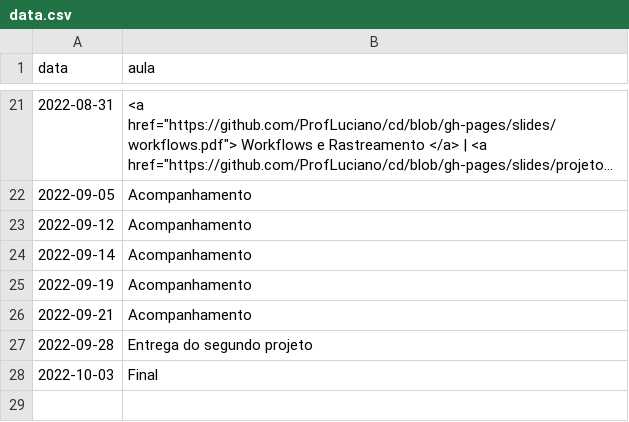
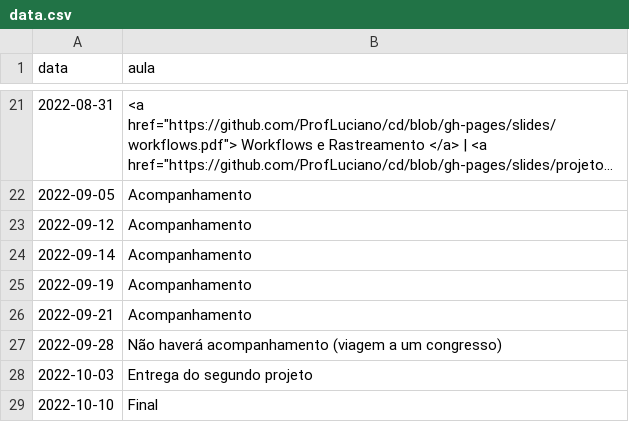
Before and after one commit to ProfLuciano/cd, a CSV file: pages/data.csv, drawn as a sheet; only a part is shown, gaps mark what is left out; long unchanged cells end in ….

Commit message:
Update data.csv

```diff
--- a/pages/data.csv
+++ b/pages/data.csv
@@ -26,3 +26,4 @@ data,aula
 2022-09-21,Acompanhamento
-2022-09-28,Entrega do segundo projeto
-2022-10-03,Final
+2022-09-28,Não haverá acompanhamento (viagem a um congresso)
+2022-10-03,Entrega do segundo projeto
+2022-10-10,Final
```
